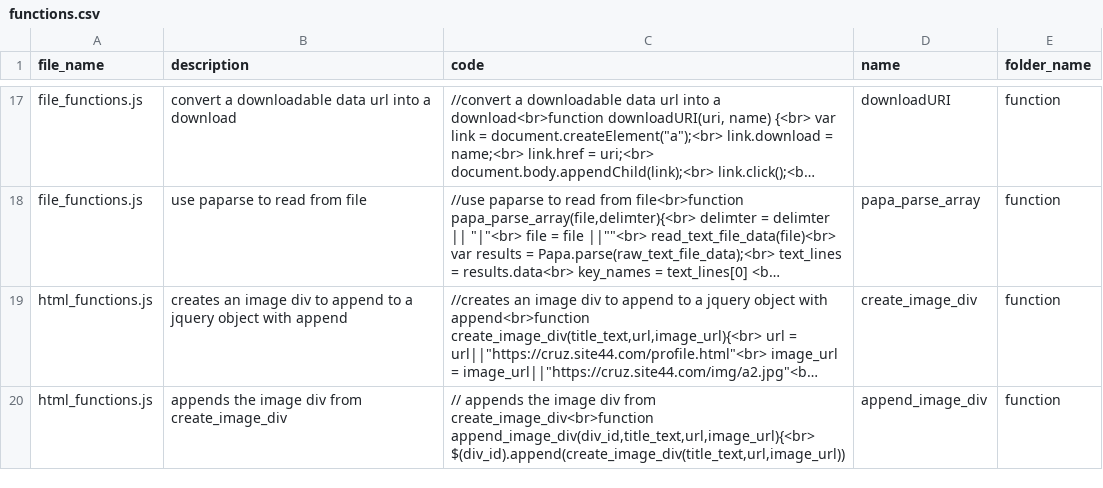
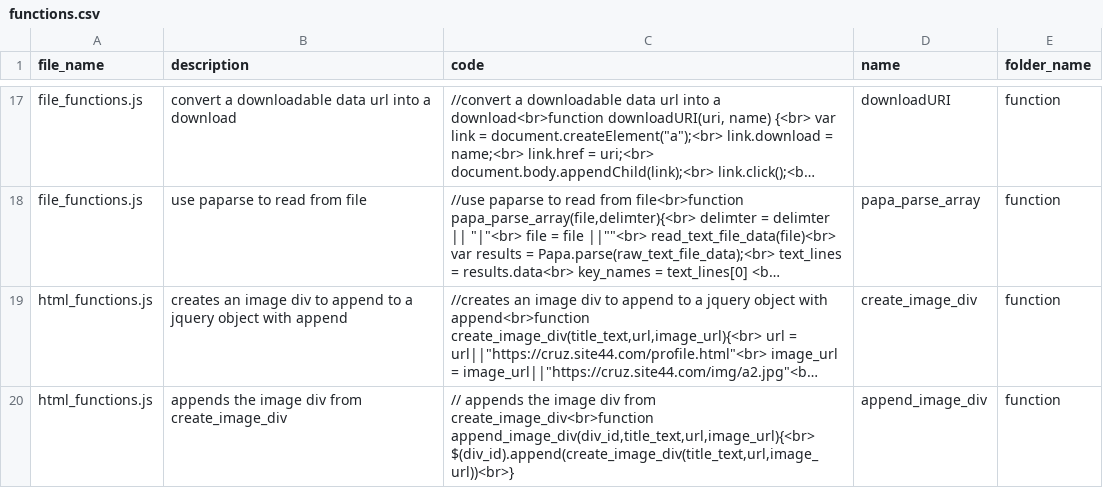
Before and after one commit to ChrisCruze/jutility, a CSV file: functions.csv, drawn as a sheet; only a part is shown, gaps mark what is left out; long unchanged cells end in …; the diff covers the shown part only; the diff names each change by its address in the sheet, - before the commit and + after, or states it on an @@ line.

```diff
--- a/functions.csv
+++ b/functions.csv
-C20 (code): …create_image_div<br>function append_image_div(div_id,title_text,url,image_url){<br> $(div_id).append(create_image_div(title_text,url,image_url))
+C20 (code): …create_image_div<br>function append_image_div(div_id,title_text,url,image_url){<br> $(div_id).append(create_image_div(title_text,url,image_url))<br>}
```
Also changed, not shown: 2 added rows and 3 edited cells elsewhere in this file, 5 other files.
